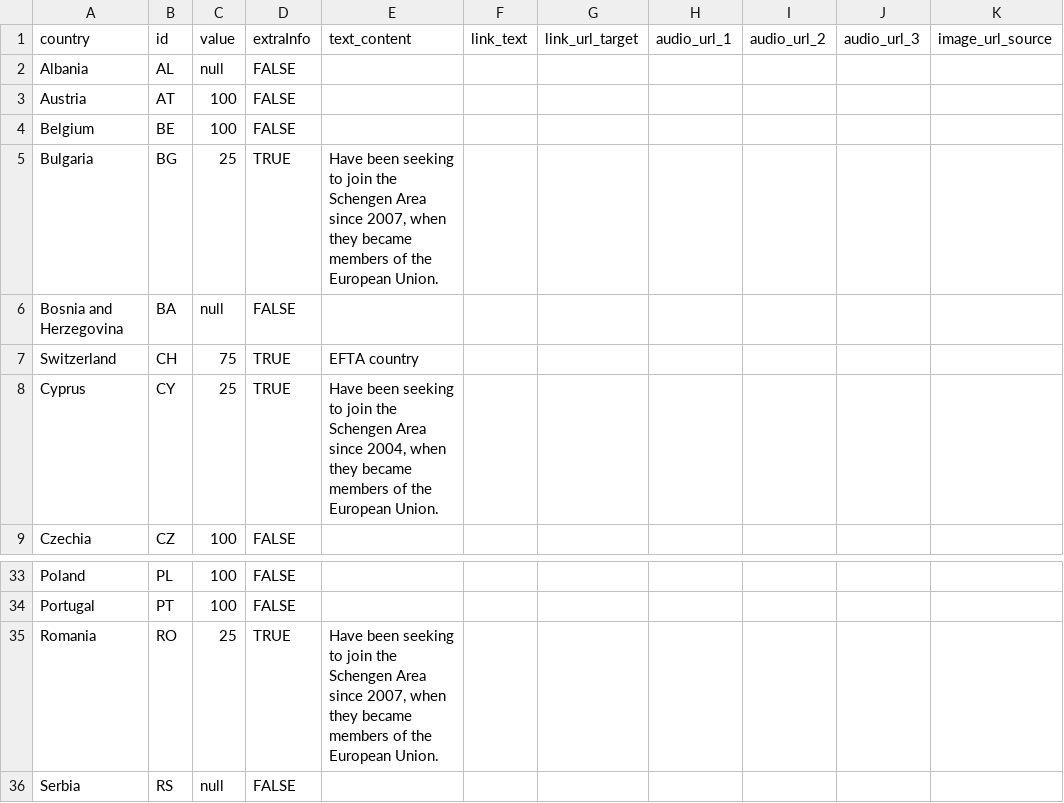
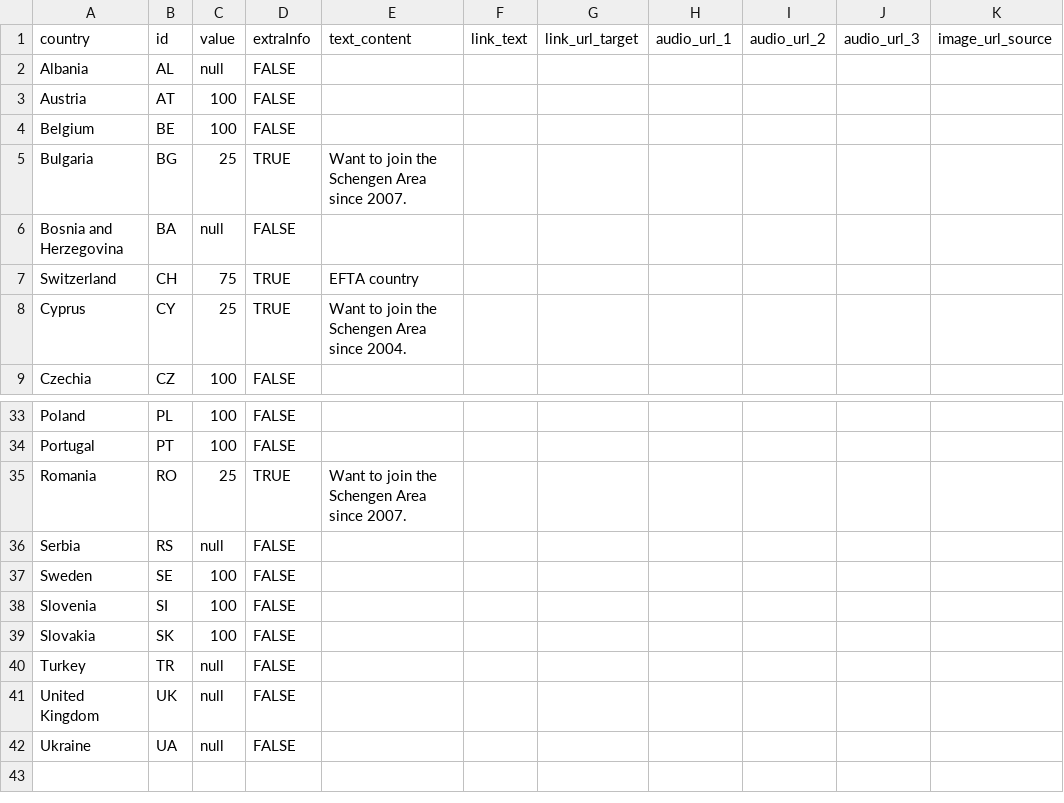
Before and after one commit to EuranetPlus/map-schengen-eu, a CSV file: static/data/thematic/data.csv, drawn as a sheet; only a part is shown, gaps mark what is left out; the shorter side is filled out with more unchanged rows; the diff names each change by its address in the sheet, - before the commit and + after, or states it on an @@ line.

Commit message:
Update data.csv

```diff
--- a/static/data/thematic/data.csv
+++ b/static/data/thematic/data.csv
-E5: Have been seeking to join the Schengen Area since 2007, when they became members of the European Union.
+E5: Want to join the Schengen Area since 2007.
-E8: Have been seeking to join the Schengen Area since 2004, when they became members of the European Union.
+E8: Want to join the Schengen Area since 2004.
-E35: Have been seeking to join the Schengen Area since 2007, when they became members of the European Union.
+E35: Want to join the Schengen Area since 2007.
```
